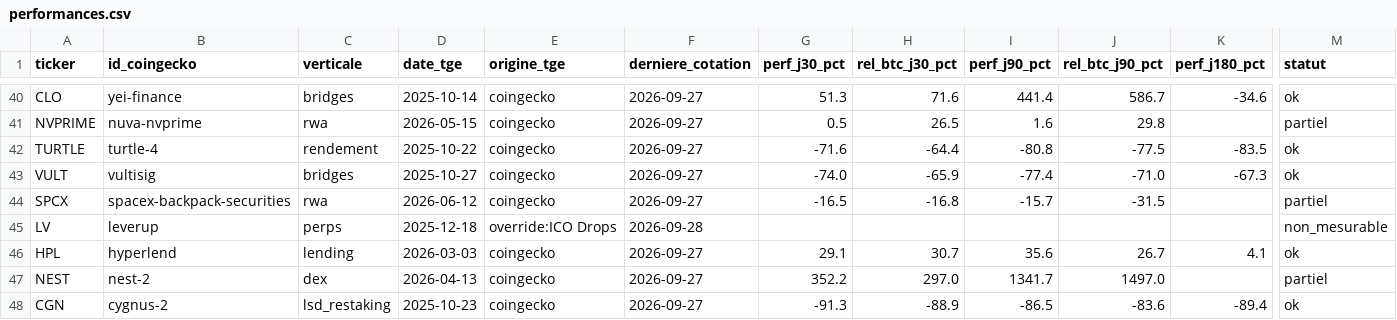
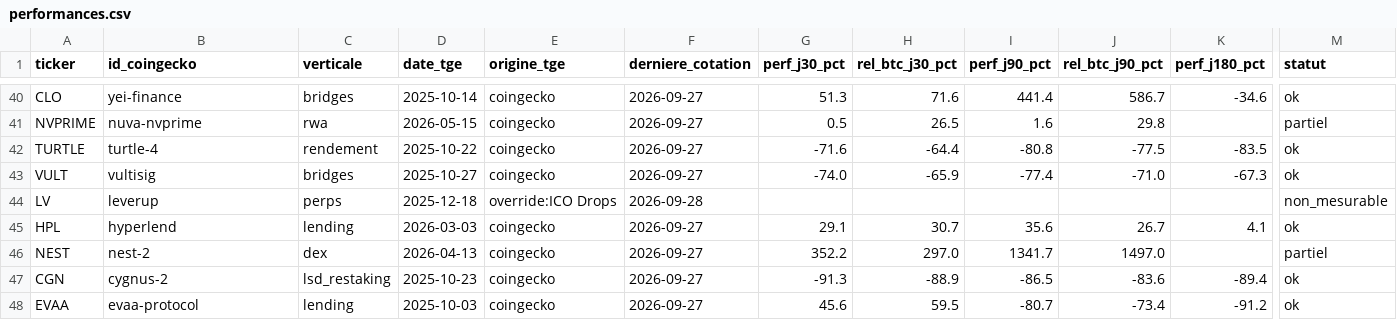
Before and after one commit to Kolkane/CryptoStonk, a CSV file: backtest/performances.csv, drawn as a sheet; only a part is shown, gaps mark what is left out; the shorter side is filled out with more unchanged rows; rows hold the shown columns only; the diff names each change by its address in the sheet, - before the commit and + after, or states it on an @@ line.

```diff
--- a/backtest/performances.csv
+++ b/backtest/performances.csv
-row 44: SPCX | spacex-backpack-securities | rwa | 2026-06-12 | coingecko | 2026-09-27 | -16.5 | -16.8 | -15.7 | -31.5 |  | partiel
```
Also changed, not shown: backtest/echantillon.csv, backtest/exclusions.csv, 3 other files.
